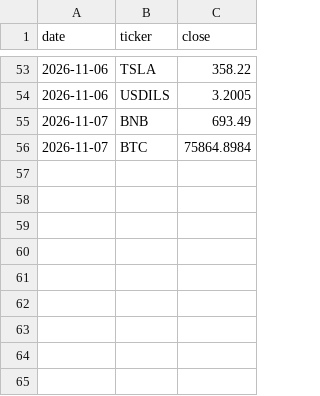
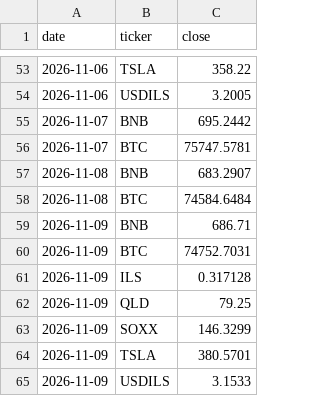
Before and after one commit to Lir5353/tik-9f3k2, a CSV file: prices.csv, drawn as a sheet; only a part is shown, gaps mark what is left out.

```diff
--- a/prices.csv
+++ b/prices.csv
@@ -54,3 +54,12 @@ date,ticker,close
 2026-11-06,USDILS,3.2005
-2026-11-07,BNB,693.49
-2026-11-07,BTC,75864.8984
+2026-11-07,BNB,695.2442
+2026-11-07,BTC,75747.5781
+2026-11-08,BNB,683.2907
+2026-11-08,BTC,74584.6484
+2026-11-09,BNB,686.71
+2026-11-09,BTC,74752.7031
+2026-11-09,ILS,0.317128
+2026-11-09,QLD,79.25
+2026-11-09,SOXX,146.3299
+2026-11-09,TSLA,380.5701
+2026-11-09,USDILS,3.1533
```
Also changed, not shown: 1 other file.
